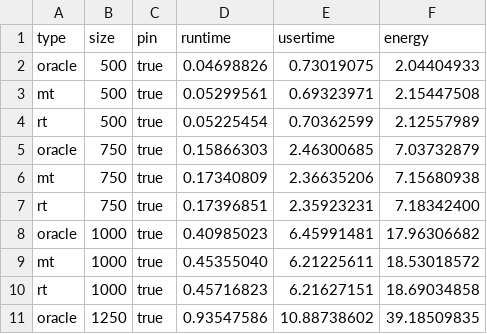
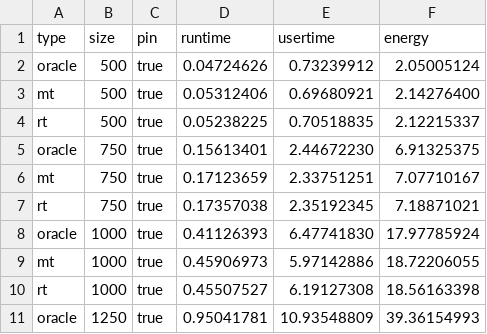
Before and after one commit to JordyAaldering/ecodynamic, a CSV file: data/compare.csv, drawn as a sheet; only a part is shown; the diff covers the shown part only.

Commit message:
updated data

```diff
--- a/data/compare.csv
+++ b/data/compare.csv
@@ -1,11 +1,11 @@
 type,size,pin,runtime,usertime,energy
-oracle,500,true,0.04698826,0.73019075,2.04404933
-mt,500,true,0.05299561,0.69323971,2.15447508
-rt,500,true,0.05225454,0.70362599,2.12557989
-oracle,750,true,0.15866303,2.46300685,7.03732879
-mt,750,true,0.17340809,2.36635206,7.15680938
-rt,750,true,0.17396851,2.35923231,7.18342400
-oracle,1000,true,0.40985023,6.45991481,17.96306682
-mt,1000,true,0.45355040,6.21225611,18.53018572
-rt,1000,true,0.45716823,6.21627151,18.69034858
-oracle,1250,true,0.93547586,10.88738602,39.18509835
+oracle,500,true,0.04724626,0.73239912,2.05005124
+mt,500,true,0.05312406,0.69680921,2.14276400
+rt,500,true,0.05238225,0.70518835,2.12215337
+oracle,750,true,0.15613401,2.44672230,6.91325375
+mt,750,true,0.17123659,2.33751251,7.07710167
+rt,750,true,0.17357038,2.35192345,7.18871021
+oracle,1000,true,0.41126393,6.47741830,17.97785924
+mt,1000,true,0.45906973,5.97142886,18.72206055
+rt,1000,true,0.45507527,6.19127308,18.56163398
+oracle,1250,true,0.95041781,10.93548809,39.36154993
```
Also changed, not shown: 60 edited cells elsewhere in this file, 5 other files.
